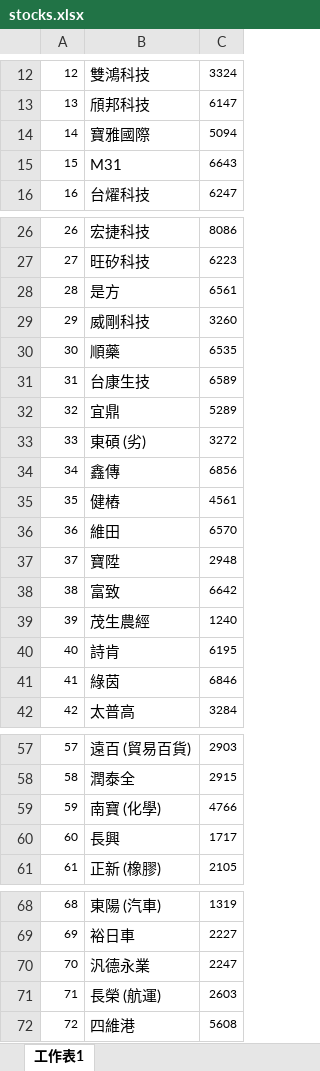
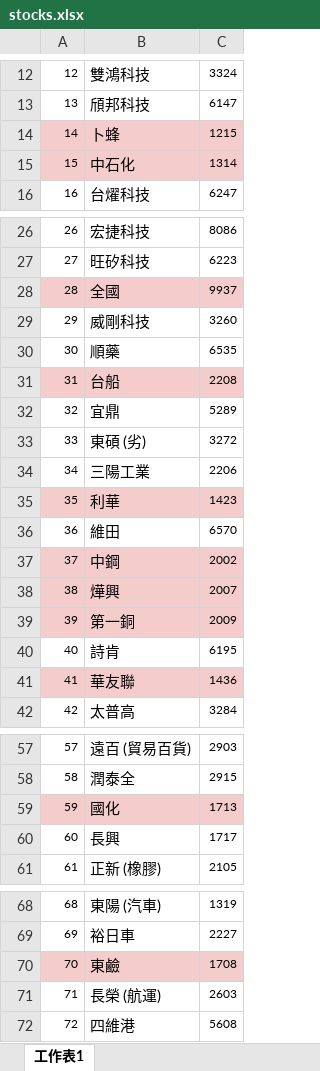
Before and after one commit to cw-87-tw/PassionProject, an Excel workbook: stocks.xlsx, sheet 工作表1, drawn as a sheet; only a part is shown, gaps mark what is left out; values as stored, in another font and other column widths than the file's, no borders; the diff covers the shown part only; the diff names each change by its address in the sheet, - before the commit and + after, or states it on an @@ line.

```diff
--- a/stocks.xlsx (sheet 工作表1)
+++ b/stocks.xlsx (sheet 工作表1)
-A14:C15 fill: none
+A14:C15 fill: #F4CCCC
-B14: 寶雅國際
+B14: 卜蜂
-C14: 5094
+C14: 1215
-B15: M31
+B15: 中石化
-C15: 6643
+C15: 1314
-A28:C28 fill: none
+A28:C28 fill: #F4CCCC
-B28: 是方
+B28: 全國
-C28: 6561
+C28: 9937
-A31:C31 fill: none
+A31:C31 fill: #F4CCCC
-B31: 台康生技
+B31: 台船
-C31: 6589
+C31: 2208
-B34: 鑫傳
+B34: 三陽工業
-C34: 6856
+C34: 2206
-A35:C35 fill: none
+A35:C35 fill: #F4CCCC
-B35: 健樁
+B35: 利華
-C35: 4561
+C35: 1423
-A37:C39 fill: none
+A37:C39 fill: #F4CCCC
-B37: 寶陞
+B37: 中鋼
-C37: 2948
+C37: 2002
-B38: 富致
+B38: 燁興
-C38: 6642
+C38: 2007
-B39: 茂生農經
+B39: 第一銅
-C39: 1240
+C39: 2009
-A41:C41 fill: none
+A41:C41 fill: #F4CCCC
-B41: 綠茵
+B41: 華友聯
-C41: 6846
+C41: 1436
-A59:C59 fill: none
+A59:C59 fill: #F4CCCC
-B59: 南寶 (化學)
+B59: 國化
-C59: 4766
+C59: 1713
-A70:C70 fill: none
+A70:C70 fill: #F4CCCC
-B70: 汎德永業
+B70: 東鹼
-C70: 2247
+C70: 1708
```
Also changed, not shown: 2 edited cells elsewhere in this sheet, 38 other files.
